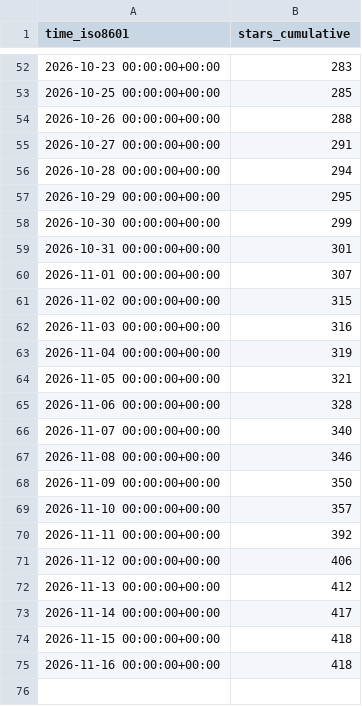
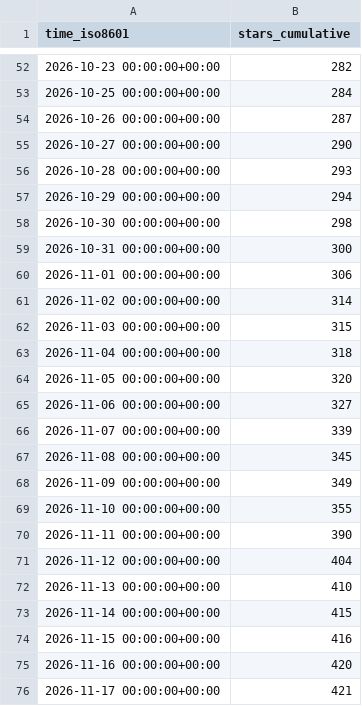
Before and after one commit to Yudaotor/lyrimuse, a CSV file: Yudaotor/lyrimuse/ghrs-data/stargazers.csv, drawn as a sheet; only a part is shown, gaps mark what is left out; the diff covers the shown part only.

```diff
--- a/Yudaotor/lyrimuse/ghrs-data/stargazers.csv
+++ b/Yudaotor/lyrimuse/ghrs-data/stargazers.csv
@@ -52,24 +52,25 @@ time_iso8601,stars_cumulative
-2026-10-23 00:00:00+00:00,283
-2026-10-25 00:00:00+00:00,285
-2026-10-26 00:00:00+00:00,288
-2026-10-27 00:00:00+00:00,291
-2026-10-28 00:00:00+00:00,294
-2026-10-29 00:00:00+00:00,295
-2026-10-30 00:00:00+00:00,299
-2026-10-31 00:00:00+00:00,301
-2026-11-01 00:00:00+00:00,307
-2026-11-02 00:00:00+00:00,315
-2026-11-03 00:00:00+00:00,316
-2026-11-04 00:00:00+00:00,319
-2026-11-05 00:00:00+00:00,321
-2026-11-06 00:00:00+00:00,328
-2026-11-07 00:00:00+00:00,340
-2026-11-08 00:00:00+00:00,346
-2026-11-09 00:00:00+00:00,350
-2026-11-10 00:00:00+00:00,357
-2026-11-11 00:00:00+00:00,392
-2026-11-12 00:00:00+00:00,406
-2026-11-13 00:00:00+00:00,412
-2026-11-14 00:00:00+00:00,417
-2026-11-15 00:00:00+00:00,418
-2026-11-16 00:00:00+00:00,418
+2026-10-23 00:00:00+00:00,282
+2026-10-25 00:00:00+00:00,284
+2026-10-26 00:00:00+00:00,287
+2026-10-27 00:00:00+00:00,290
+2026-10-28 00:00:00+00:00,293
+2026-10-29 00:00:00+00:00,294
+2026-10-30 00:00:00+00:00,298
+2026-10-31 00:00:00+00:00,300
+2026-11-01 00:00:00+00:00,306
+2026-11-02 00:00:00+00:00,314
+2026-11-03 00:00:00+00:00,315
+2026-11-04 00:00:00+00:00,318
+2026-11-05 00:00:00+00:00,320
+2026-11-06 00:00:00+00:00,327
+2026-11-07 00:00:00+00:00,339
+2026-11-08 00:00:00+00:00,345
+2026-11-09 00:00:00+00:00,349
+2026-11-10 00:00:00+00:00,355
+2026-11-11 00:00:00+00:00,390
+2026-11-12 00:00:00+00:00,404
+2026-11-13 00:00:00+00:00,410
+2026-11-14 00:00:00+00:00,415
+2026-11-15 00:00:00+00:00,416
+2026-11-16 00:00:00+00:00,420
+2026-11-17 00:00:00+00:00,421
```
Also changed, not shown: 27 edited cells elsewhere in this file.
